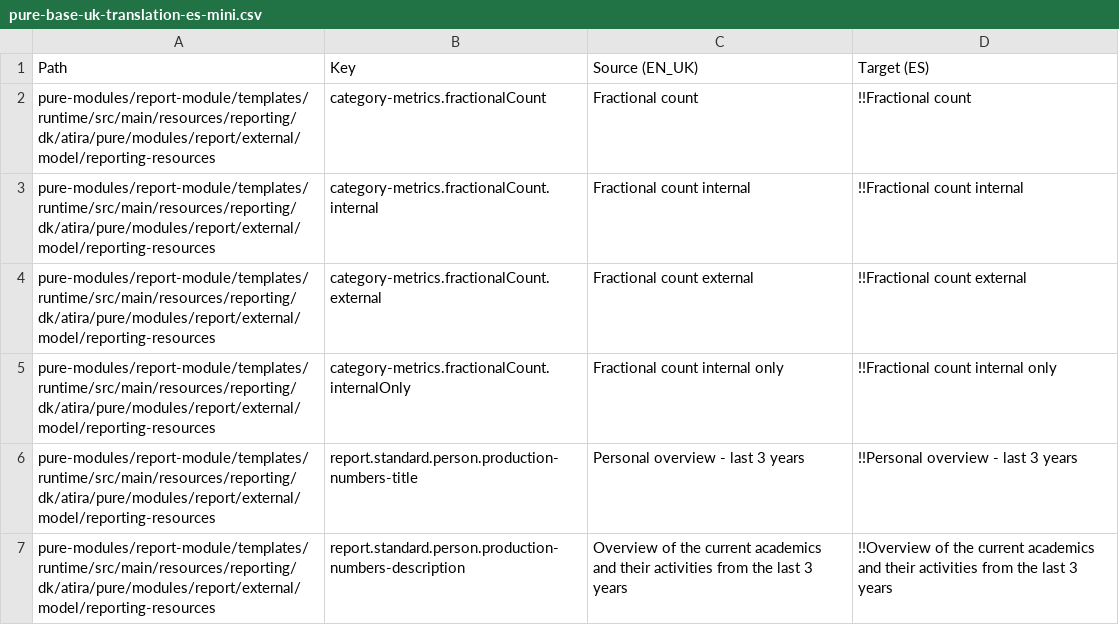
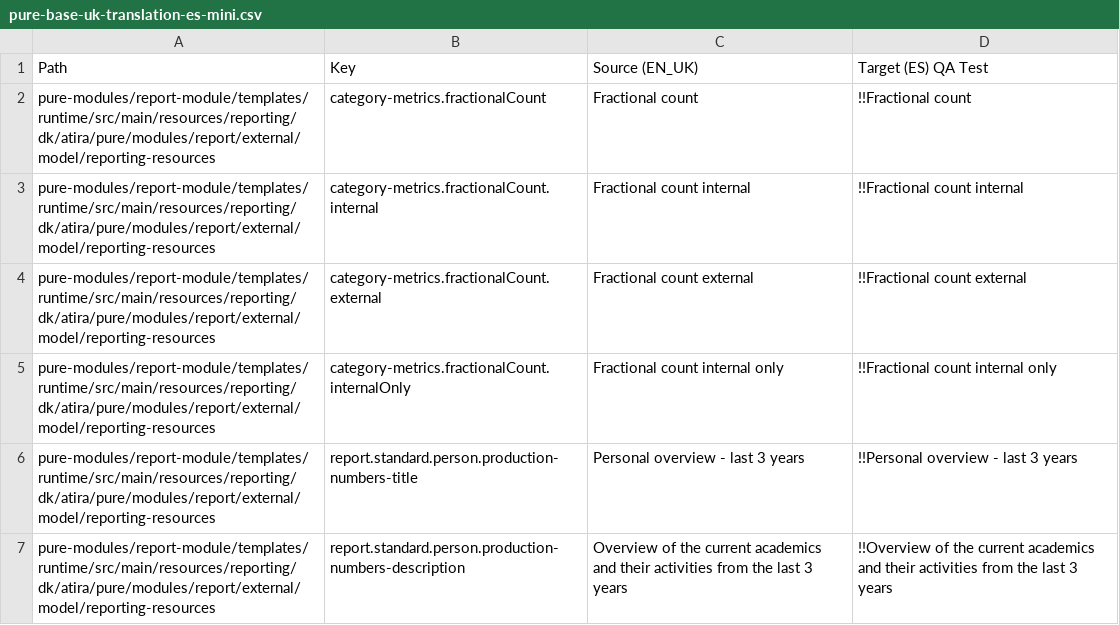
Before and after one commit to topdop80234/GlobalLink_Repository, a CSV file: Custom/en-US/pure-base-uk-translation-es-mini.csv, drawn as a sheet; only a part is shown.

Commit message:
Update pure-base-uk-translation-es-mini.csv

```diff
--- a/Custom/en-US/pure-base-uk-translation-es-mini.csv
+++ b/Custom/en-US/pure-base-uk-translation-es-mini.csv
@@ -1,2 +1,2 @@
-Path|Key|Source (EN_UK)|Target (ES)
+Path|Key|Source (EN_UK)|Target (ES) QA Test
 pure-modules/report-module/templates/runtime/src/main/resources/reporting/dk/atira/pure/modules/report/external/model/reporting-resources|category-metrics.fractionalCount|Fractional count|!!Fractional count
```
